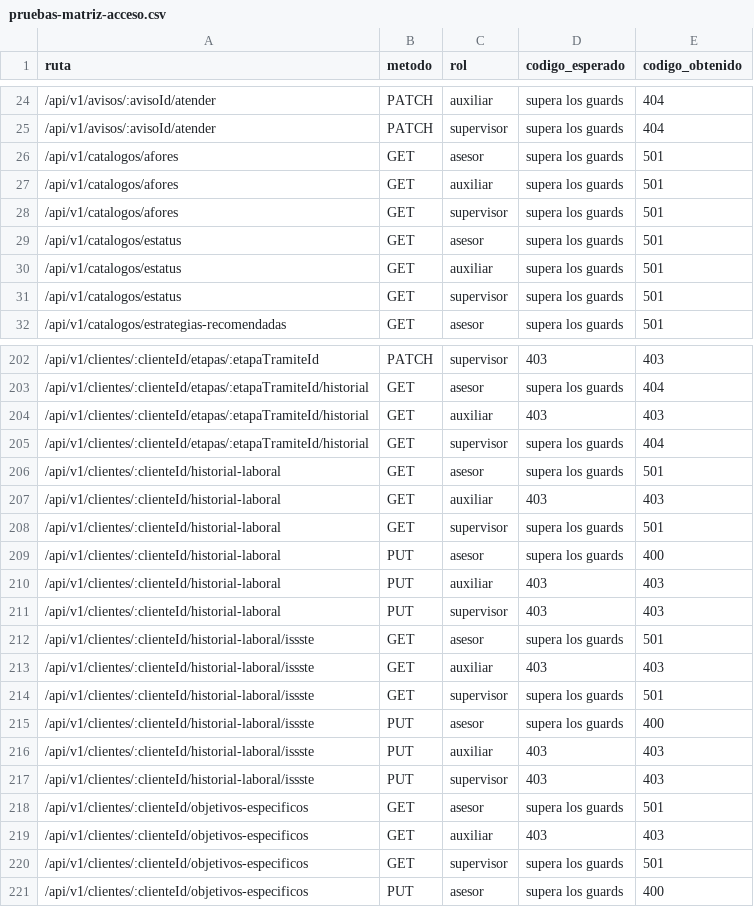
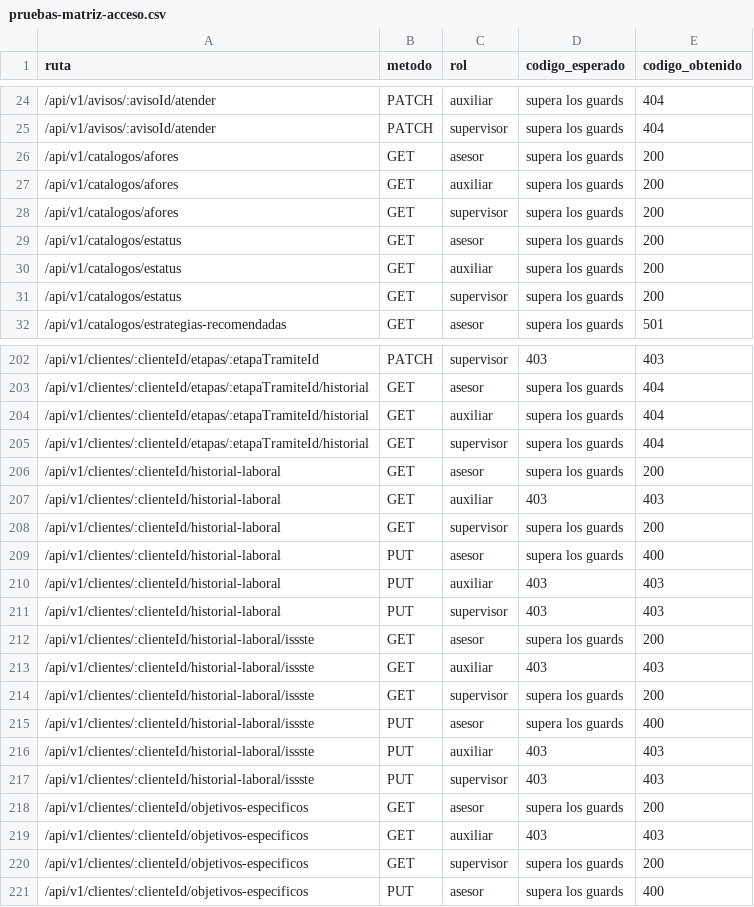
Before and after one commit to Isaac-Hernandez-A/h3ga-backend, a CSV file: docs/pruebas-matriz-acceso.csv, drawn as a sheet; only a part is shown, gaps mark what is left out; the diff covers the shown part only.

```diff
--- a/docs/pruebas-matriz-acceso.csv
+++ b/docs/pruebas-matriz-acceso.csv
@@ -25,8 +25,8 @@ ruta,metodo,rol,codigo_esperado,codigo_obtenido
 /api/v1/avisos/:avisoId/atender,PATCH,supervisor,supera los guards,404
-/api/v1/catalogos/afores,GET,asesor,supera los guards,501
-/api/v1/catalogos/afores,GET,auxiliar,supera los guards,501
-/api/v1/catalogos/afores,GET,supervisor,supera los guards,501
-/api/v1/catalogos/estatus,GET,asesor,supera los guards,501
-/api/v1/catalogos/estatus,GET,auxiliar,supera los guards,501
-/api/v1/catalogos/estatus,GET,supervisor,supera los guards,501
+/api/v1/catalogos/afores,GET,asesor,supera los guards,200
+/api/v1/catalogos/afores,GET,auxiliar,supera los guards,200
+/api/v1/catalogos/afores,GET,supervisor,supera los guards,200
+/api/v1/catalogos/estatus,GET,asesor,supera los guards,200
+/api/v1/catalogos/estatus,GET,auxiliar,supera los guards,200
+/api/v1/catalogos/estatus,GET,supervisor,supera los guards,200
 /api/v1/catalogos/estrategias-recomendadas,GET,asesor,supera los guards,501
@@ -203,7 +203,7 @@ ruta,metodo,rol,codigo_esperado,codigo_obtenido
 /api/v1/clientes/:clienteId/etapas/:etapaTramiteId/historial,GET,asesor,supera los guards,404
-/api/v1/clientes/:clienteId/etapas/:etapaTramiteId/historial,GET,auxiliar,403,403
+/api/v1/clientes/:clienteId/etapas/:etapaTramiteId/historial,GET,auxiliar,supera los guards,404
 /api/v1/clientes/:clienteId/etapas/:etapaTramiteId/historial,GET,supervisor,supera los guards,404
-/api/v1/clientes/:clienteId/historial-laboral,GET,asesor,supera los guards,501
+/api/v1/clientes/:clienteId/historial-laboral,GET,asesor,supera los guards,200
 /api/v1/clientes/:clienteId/historial-laboral,GET,auxiliar,403,403
-/api/v1/clientes/:clienteId/historial-laboral,GET,supervisor,supera los guards,501
+/api/v1/clientes/:clienteId/historial-laboral,GET,supervisor,supera los guards,200
 /api/v1/clientes/:clienteId/historial-laboral,PUT,asesor,supera los guards,400
@@ -211,5 +211,5 @@ ruta,metodo,rol,codigo_esperado,codigo_obtenido
 /api/v1/clientes/:clienteId/historial-laboral,PUT,supervisor,403,403
-/api/v1/clientes/:clienteId/historial-laboral/issste,GET,asesor,supera los guards,501
+/api/v1/clientes/:clienteId/historial-laboral/issste,GET,asesor,supera los guards,200
 /api/v1/clientes/:clienteId/historial-laboral/issste,GET,auxiliar,403,403
-/api/v1/clientes/:clienteId/historial-laboral/issste,GET,supervisor,supera los guards,501
+/api/v1/clientes/:clienteId/historial-laboral/issste,GET,supervisor,supera los guards,200
 /api/v1/clientes/:clienteId/historial-laboral/issste,PUT,asesor,supera los guards,400
@@ -217,5 +217,5 @@ ruta,metodo,rol,codigo_esperado,codigo_obtenido
 /api/v1/clientes/:clienteId/historial-laboral/issste,PUT,supervisor,403,403
-/api/v1/clientes/:clienteId/objetivos-especificos,GET,asesor,supera los guards,501
+/api/v1/clientes/:clienteId/objetivos-especificos,GET,asesor,supera los guards,200
 /api/v1/clientes/:clienteId/objetivos-especificos,GET,auxiliar,403,403
-/api/v1/clientes/:clienteId/objetivos-especificos,GET,supervisor,supera los guards,501
+/api/v1/clientes/:clienteId/objetivos-especificos,GET,supervisor,supera los guards,200
 /api/v1/clientes/:clienteId/objetivos-especificos,PUT,asesor,supera los guards,400
```
Also changed, not shown: 16 edited cells elsewhere in this file, 8 other files.
